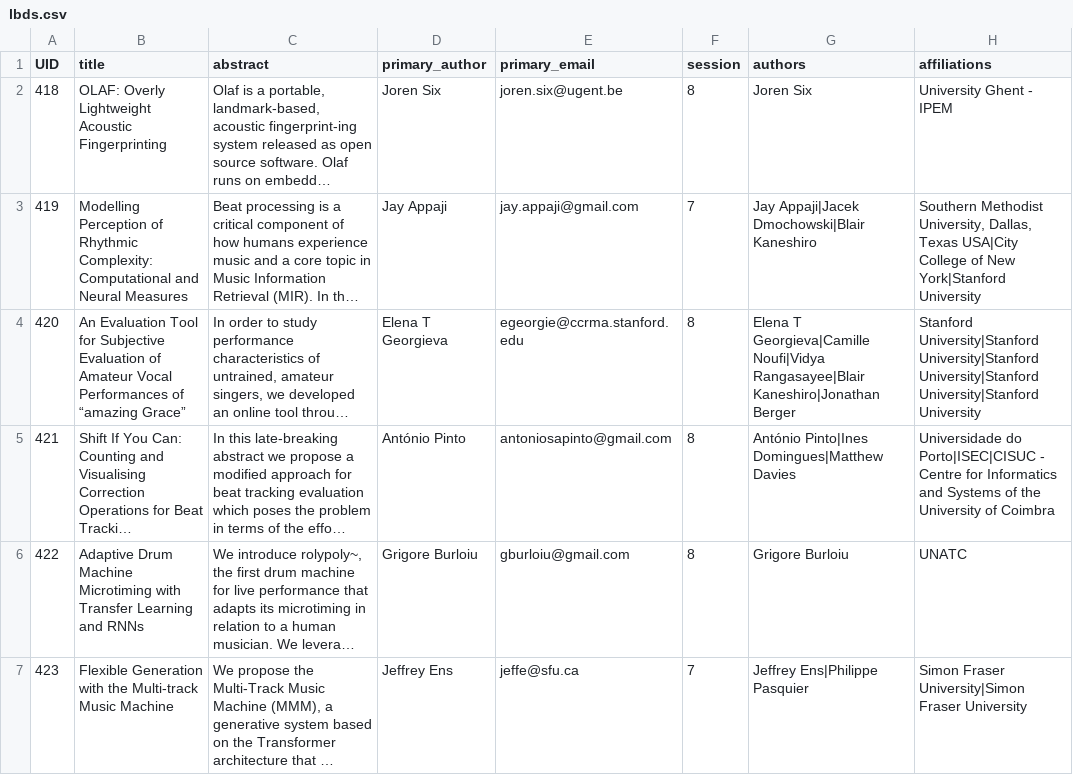
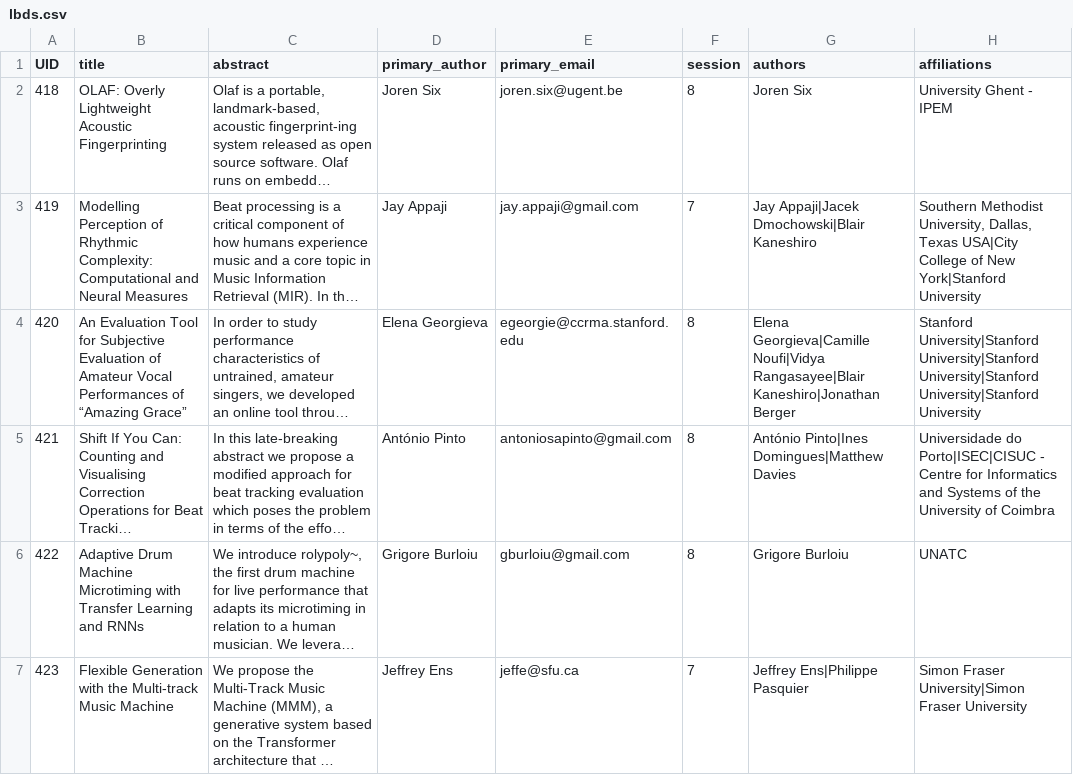
Before and after one commit to DDMAL/ISMIR-Conf, a CSV file: sitedata/lbds.csv, drawn as a sheet; only a part is shown; long unchanged cells end in …; the diff names each change by its address in the sheet, - before the commit and + after, or states it on an @@ line.

Commit message:
LBD 420 Update metadata

```diff
--- a/sitedata/lbds.csv
+++ b/sitedata/lbds.csv
-B4 (title): …Performances of “amazing Grace”
+B4 (title): …Performances of “Amazing Grace”
-D4 (primary_author): Elena T Georgieva
+D4 (primary_author): Elena Georgieva
-G4 (authors): Elena T Georgieva|Camille Noufi|Vidya…
+G4 (authors): Elena Georgieva|Camille Noufi|Vidya…
```
